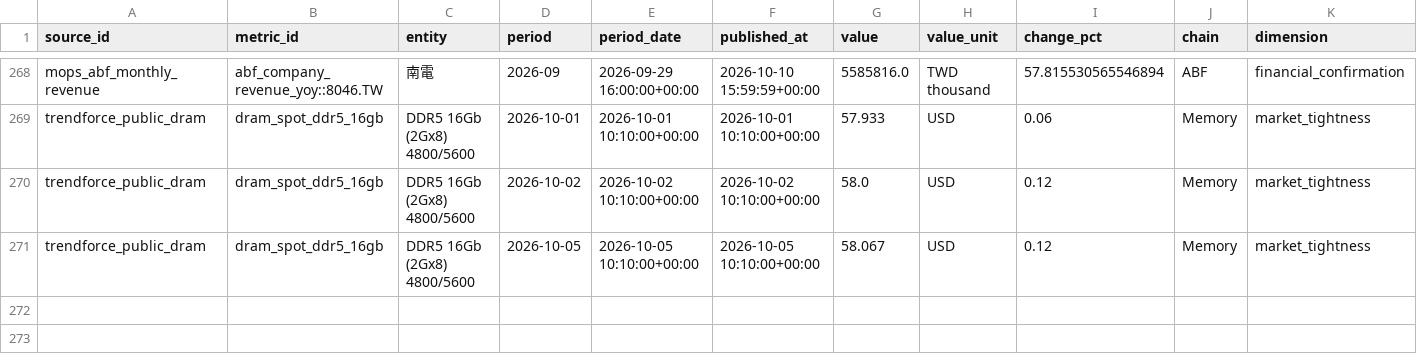
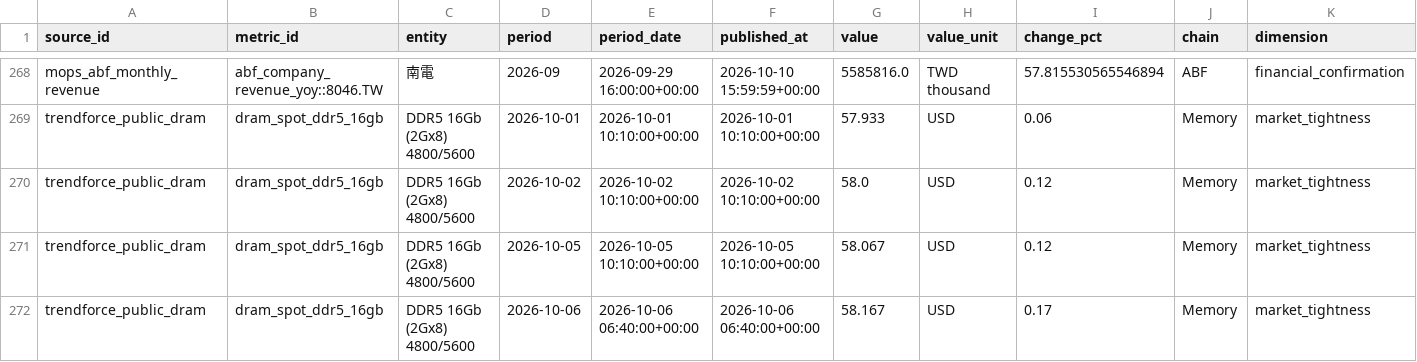
Before and after one commit to wesleylai1123/chain_survey, a CSV file: data/history/free_industry_history_panel.csv, drawn as a sheet; only a part is shown, gaps mark what is left out; rows hold the shown columns only; the diff names each change by its address in the sheet, - before the commit and + after, or states it on an @@ line.

```diff
--- a/data/history/free_industry_history_panel.csv
+++ b/data/history/free_industry_history_panel.csv
+row 272: trendforce_public_dram | dram_spot_ddr5_16gb | DDR5 16Gb (2Gx8) 4800/5600 | 2026-10-06 | 2026-10-06 06:40:00+00:00 | 2026-10-06 06:40:00+00:00 | 58.167 | USD | 0.17 | Memory | market_tightness
```
Also changed, not shown: data/history/free_industry_history_coverage.csv, data/history/trendforce_public_price_history.csv, 4 other files.
